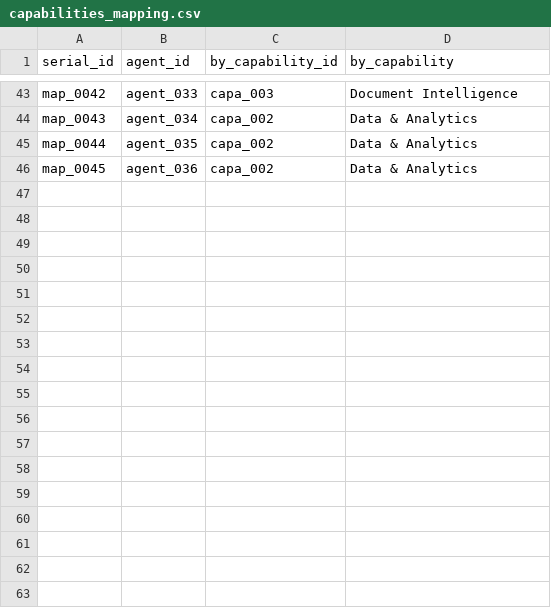
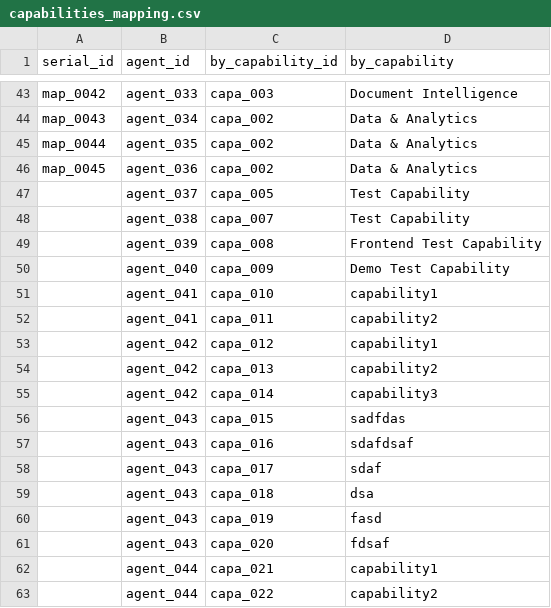
Before and after one commit to vigneshgurumohan/agents_store, a CSV file: backend/data/capabilities_mapping.csv, drawn as a sheet; only a part is shown, gaps mark what is left out.

```diff
--- a/backend/data/capabilities_mapping.csv
+++ b/backend/data/capabilities_mapping.csv
@@ -46 +46,18 @@ map_0044,agent_035,capa_002,Data & Analytics
 map_0045,agent_036,capa_002,Data & Analytics
+,agent_037,capa_005,Test Capability
+,agent_038,capa_007,Test Capability
+,agent_039,capa_008,Frontend Test Capability
+,agent_040,capa_009,Demo Test Capability
+,agent_041,capa_010,capability1
+,agent_041,capa_011,capability2
+,agent_042,capa_012,capability1
+,agent_042,capa_013,capability2
+,agent_042,capa_014,capability3
+,agent_043,capa_015,sadfdas
+,agent_043,capa_016,sdafdsaf
+,agent_043,capa_017,sdaf
+,agent_043,capa_018,dsa
+,agent_043,capa_019,fasd
+,agent_043,capa_020,fdsaf
+,agent_044,capa_021,capability1
+,agent_044,capa_022,capability2
```
Also changed, not shown: backend/data/agent_requirements.csv, backend/data/agents.csv, 31 other files.
